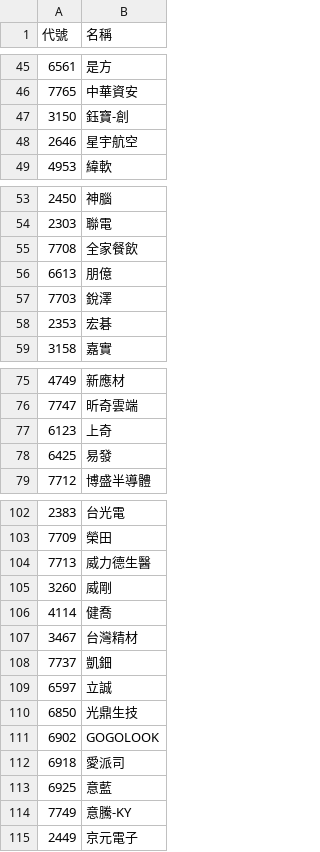
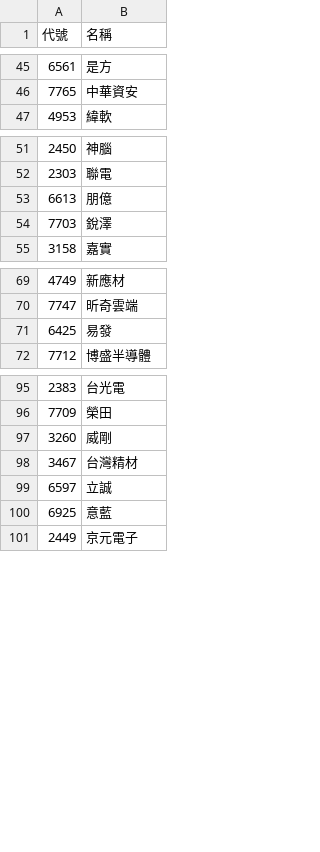
Before and after one commit to wenchiehlee-investment/Python-Actions.GoodInfo.CompanyInfo, a CSV file: StockID_TWSE_TPEX.csv, drawn as a sheet; only a part is shown, gaps mark what is left out; the diff covers the shown part only.

```diff
--- a/StockID_TWSE_TPEX.csv
+++ b/StockID_TWSE_TPEX.csv
@@ -46,4 +46,2 @@
 7765,中華資安
-3150,鈺寶-創
-2646,星宇航空
 4953,緯軟
@@ -54,6 +52,4 @@
 2303,聯電
-7708,全家餐飲
 6613,朋億
 7703,銳澤
-2353,宏碁
 3158,嘉實
@@ -76,3 +70,2 @@
 7747,昕奇雲端
-6123,上奇
 6425,易發
@@ -103,13 +96,6 @@
 7709,榮田
-7713,威力德生醫
 3260,威剛
-4114,健喬
 3467,台灣精材
-7737,凱鈿
 6597,立誠
-6850,光鼎生技
-6902,GOGOLOOK
-6918,愛派司
 6925,意藍
-7749,意騰-KY
 2449,京元電子
```
Also changed, not shown: 4 removed rows elsewhere in this file, raw_companyinfo.csv.
